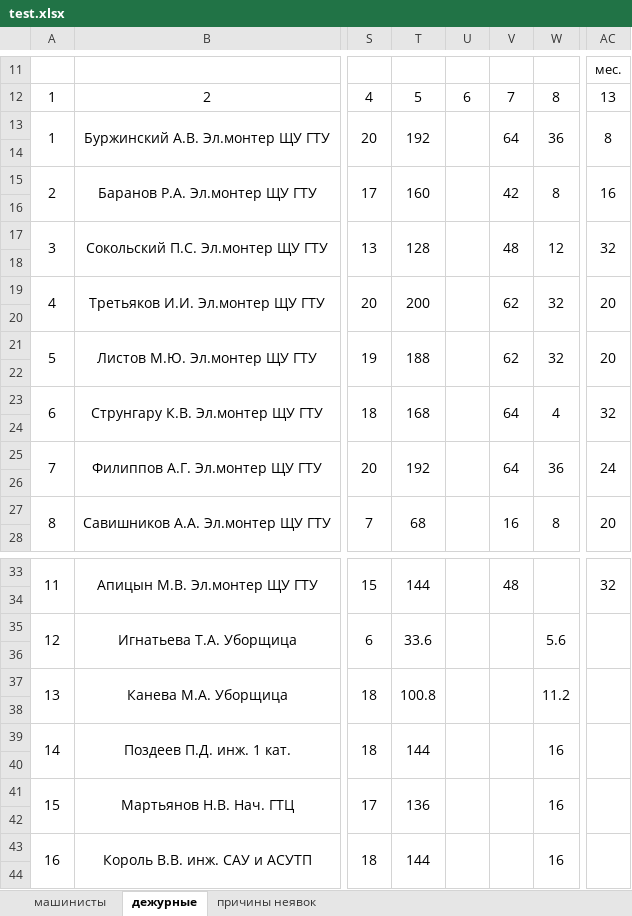
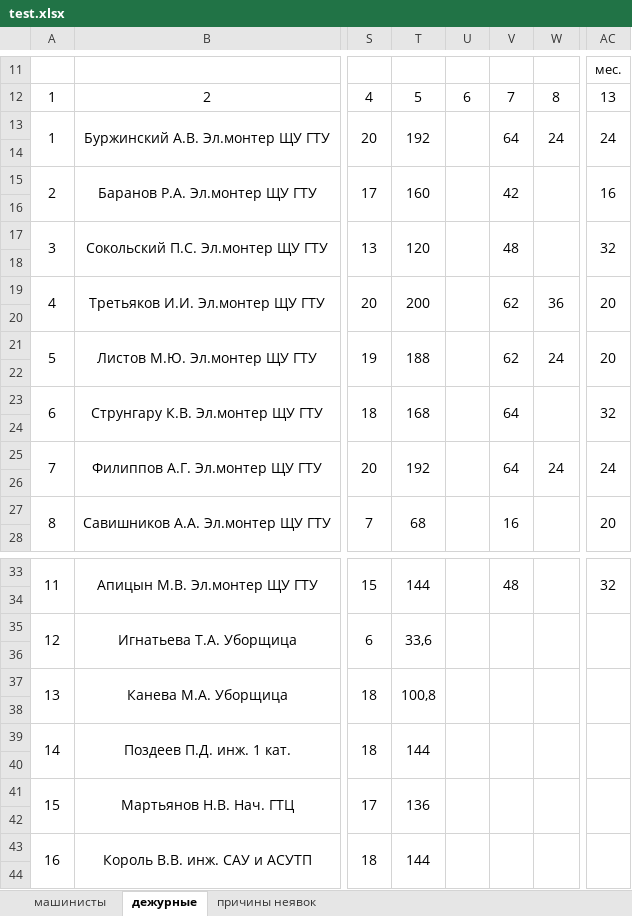
Before and after one commit to MarNikVla/report_card, an Excel workbook: test.xlsx, sheet дежурные, drawn as a sheet; only a part is shown, gaps mark what is left out; values as stored, in another font and other column widths than the file's, no borders; the diff names each change by its address in the sheet, - before the commit and + after, or states it on an @@ line.

```diff
--- a/test.xlsx (sheet дежурные)
+++ b/test.xlsx (sheet дежурные)
-W13: 36
+W13: 24
-AC13: 8
+AC13: 24
-W15: 8
+W15: (empty)
-T17: 128
+T17: 120
-W17: 12
+W17: (empty)
-W19: 32
+W19: 36
-W21: 32
+W21: 24
-W23: 4
+W23: (empty)
-W25: 36
+W25: 24
-W27: 8
+W27: (empty)
-T35: 33.6
+T35: 33,6
-W35: 5.6
+W35: (empty)
-T37: 100.8
+T37: 100,8
-W37: 11.2
+W37: (empty)
-W39: 16
+W39: (empty)
-W41: 16
+W41: (empty)
-W43: 16
+W43: (empty)
```
Also changed, not shown: 1 other file.
